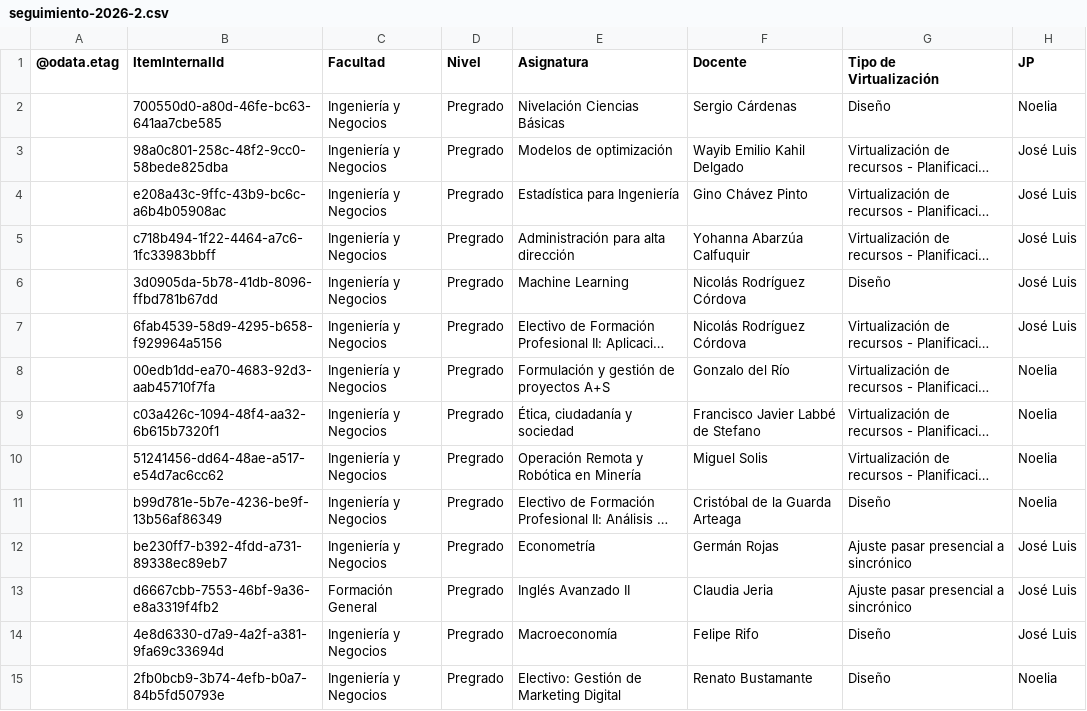
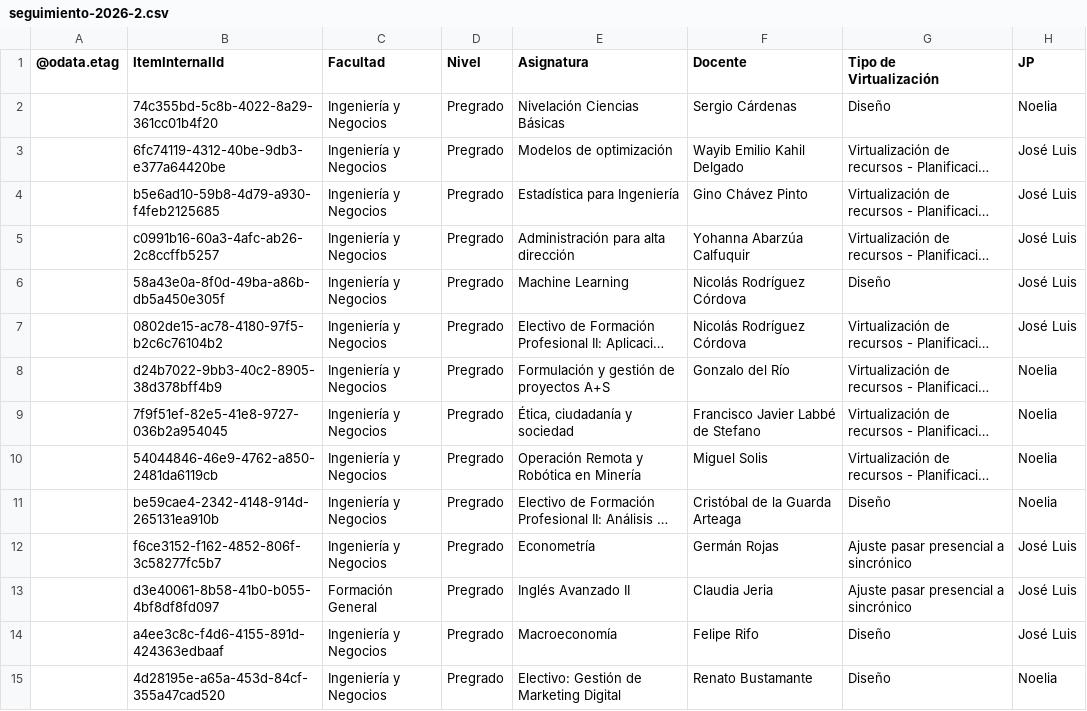
Before and after one commit to joseluissalazar81-spec/Seguimiento-proyecto-2026-2, a CSV file: data/seguimiento-2026-2.csv, drawn as a sheet; only a part is shown; long unchanged cells end in …; the diff covers the shown part only; the diff names each change by its address in the sheet, - before the commit and + after, or states it on an @@ line.

Commit message:
Actualizar CSV 2026-2

```diff
--- a/data/seguimiento-2026-2.csv
+++ b/data/seguimiento-2026-2.csv
-B2 (ItemInternalId): 700550d0-a80d-46fe-bc63-641aa7cbe585
+B2 (ItemInternalId): 74c355bd-5c8b-4022-8a29-361cc01b4f20
-B3 (ItemInternalId): 98a0c801-258c-48f2-9cc0-58bede825dba
+B3 (ItemInternalId): 6fc74119-4312-40be-9db3-e377a64420be
-B4 (ItemInternalId): e208a43c-9ffc-43b9-bc6c-a6b4b05908ac
+B4 (ItemInternalId): b5e6ad10-59b8-4d79-a930-f4feb2125685
-B5 (ItemInternalId): c718b494-1f22-4464-a7c6-1fc33983bbff
+B5 (ItemInternalId): c0991b16-60a3-4afc-ab26-2c8ccffb5257
-B6 (ItemInternalId): 3d0905da-5b78-41db-8096-ffbd781b67dd
+B6 (ItemInternalId): 58a43e0a-8f0d-49ba-a86b-db5a450e305f
-B7 (ItemInternalId): 6fab4539-58d9-4295-b658-f929964a5156
+B7 (ItemInternalId): 0802de15-ac78-4180-97f5-b2c6c76104b2
-B8 (ItemInternalId): 00edb1dd-ea70-4683-92d3-aab45710f7fa
+B8 (ItemInternalId): d24b7022-9bb3-40c2-8905-38d378bff4b9
-B9 (ItemInternalId): c03a426c-1094-48f4-aa32-6b615b7320f1
+B9 (ItemInternalId): 7f9f51ef-82e5-41e8-9727-036b2a954045
-B10 (ItemInternalId): 51241456-dd64-48ae-a517-e54d7ac6cc62
+B10 (ItemInternalId): 54044846-46e9-4762-a850-2481da6119cb
-B11 (ItemInternalId): b99d781e-5b7e-4236-be9f-13b56af86349
+B11 (ItemInternalId): be59cae4-2342-4148-914d-265131ea910b
-B12 (ItemInternalId): be230ff7-b392-4fdd-a731-89338ec89eb7
+B12 (ItemInternalId): f6ce3152-f162-4852-806f-3c58277fc5b7
-B13 (ItemInternalId): d6667cbb-7553-46bf-9a36-e8a3319f4fb2
+B13 (ItemInternalId): d3e40061-8b58-41b0-b055-4bf8df8fd097
-B14 (ItemInternalId): 4e8d6330-d7a9-4a2f-a381-9fa69c33694d
+B14 (ItemInternalId): a4ee3c8c-f4d6-4155-891d-424363edbaaf
-B15 (ItemInternalId): 2fb0bcb9-3b74-4efb-b0a7-84b5fd50793e
+B15 (ItemInternalId): 4d28195e-a65a-453d-84cf-355a47cad520
```
Also changed, not shown: 41 edited cells elsewhere in this file.
